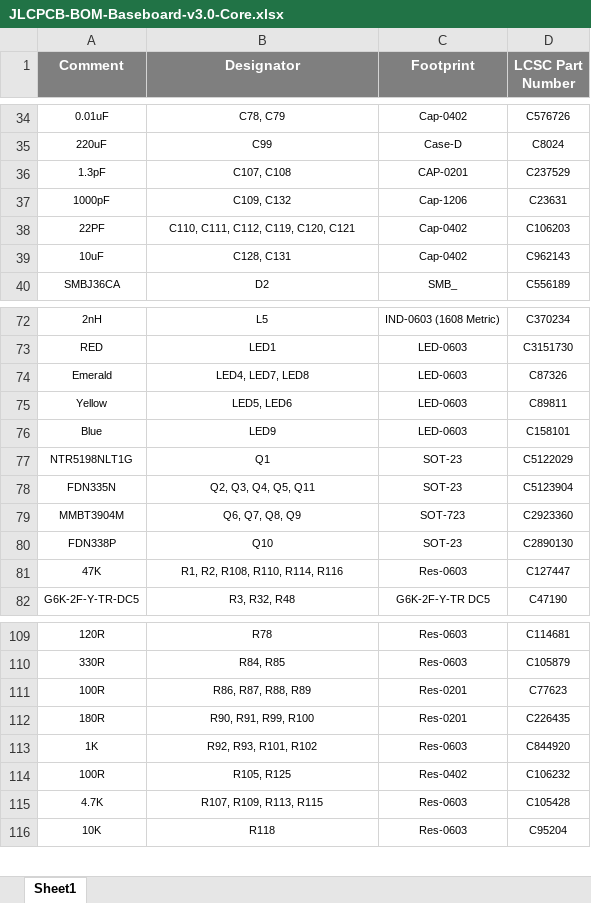
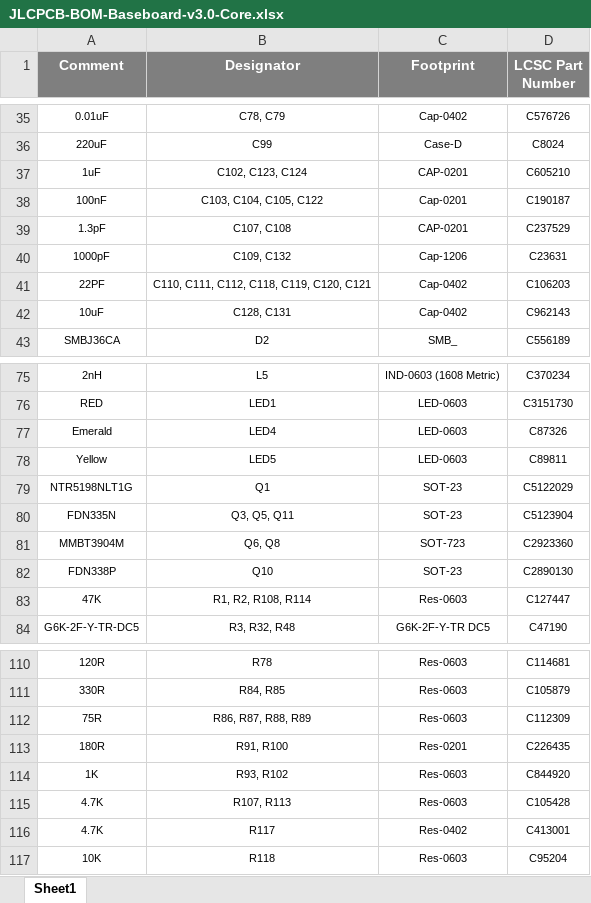
Before and after one commit to eSpark-Backup/chrisbyrd-esp32iotproduct, an Excel workbook: Design Files/Baseboard-v3.0/BOM/JLCPCB-BOM-Baseboard-v3.0-Core.xlsx, sheet Sheet1, drawn as a sheet; only a part is shown, gaps mark what is left out; values as stored, in another font and other column widths than the file's, no borders; charts and pictures not drawn; removed rows and columns are numbered as before the commit, all else as after; the diff covers the shown part only; the diff names each change by its address in the sheet, - before the commit and + after, or states it on an @@ line.

```diff
--- a/Design Files/Baseboard-v3.0/BOM/JLCPCB-BOM-Baseboard-v3.0-Core.xlsx (sheet Sheet1)
+++ b/Design Files/Baseboard-v3.0/BOM/JLCPCB-BOM-Baseboard-v3.0-Core.xlsx (sheet Sheet1)
+row 37: 1uF | C102, C123, C124 | CAP-0201 | C605210
+row 38: 100nF | C103, C104, C105, C122 | Cap-0201 | C190187
-B41 (Designator): C110, C111, C112, C119, C120, C121
+B41 (Designator): C110, C111, C112, C118, C119, C120, C121
-B77 (Designator): LED4, LED7, LED8
+B77 (Designator): LED4
-B78 (Designator): LED5, LED6
+B78 (Designator): LED5
-row 76: Blue | LED9 | LED-0603 | C158101
-B80 (Designator): Q2, Q3, Q4, Q5, Q11
+B80 (Designator): Q3, Q5, Q11
-B81 (Designator): Q6, Q7, Q8, Q9
+B81 (Designator): Q6, Q8
-B83 (Designator): R1, R2, R108, R110, R114, R116
+B83 (Designator): R1, R2, R108, R114
-A112 (Comment): 100R
+A112 (Comment): 75R
-C112 (Footprint): Res-0201
+C112 (Footprint): Res-0603
-D112 (LCSC Part Number): C77623
+D112 (LCSC Part Number): C112309
-B113 (Designator): R90, R91, R99, R100
+B113 (Designator): R91, R100
-B114 (Designator): R92, R93, R101, R102
+B114 (Designator): R93, R102
-row 114: 100R | R105, R125 | Res-0402 | C106232
-B115 (Designator): R107, R109, R113, R115
+B115 (Designator): R107, R113
+row 116: 4.7K | R117 | Res-0402 | C413001
```
Also changed, not shown: 3 added rows, 1 removed row and 10 edited cells elsewhere in this sheet, charts or pictures, Design Files/Baseboard-v3.0/BOM/JLCPCB-BOM-Baseboard-v3.0-Development.xlsx, Design Files/Baseboard-v3.0/BOM/JLCPCB-BOM-Baseboard-v3.0-Duo.xlsx, 5 other files.
